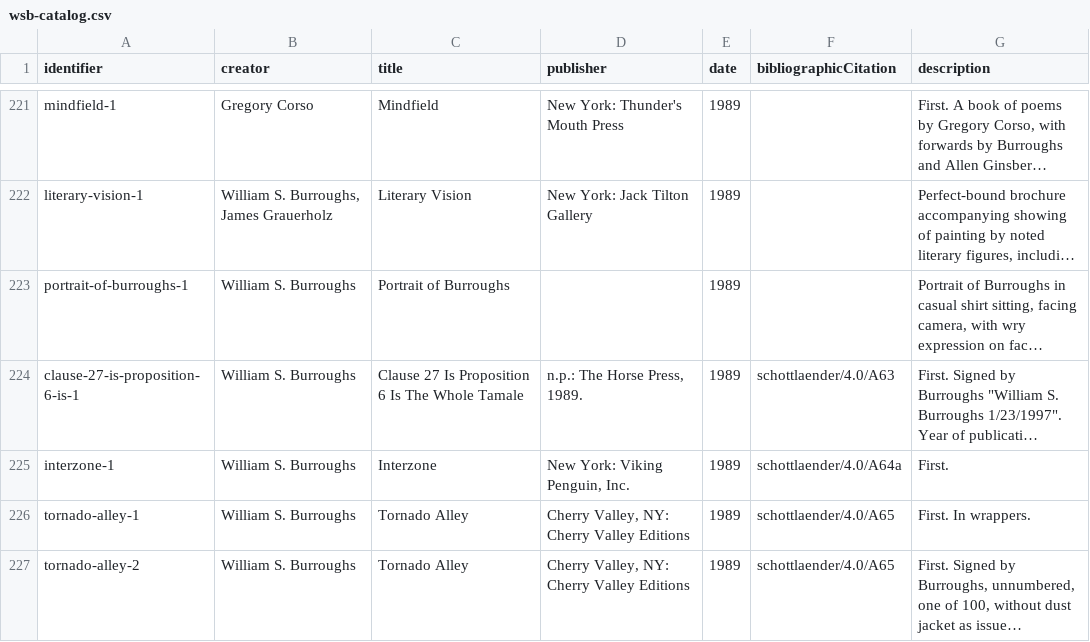
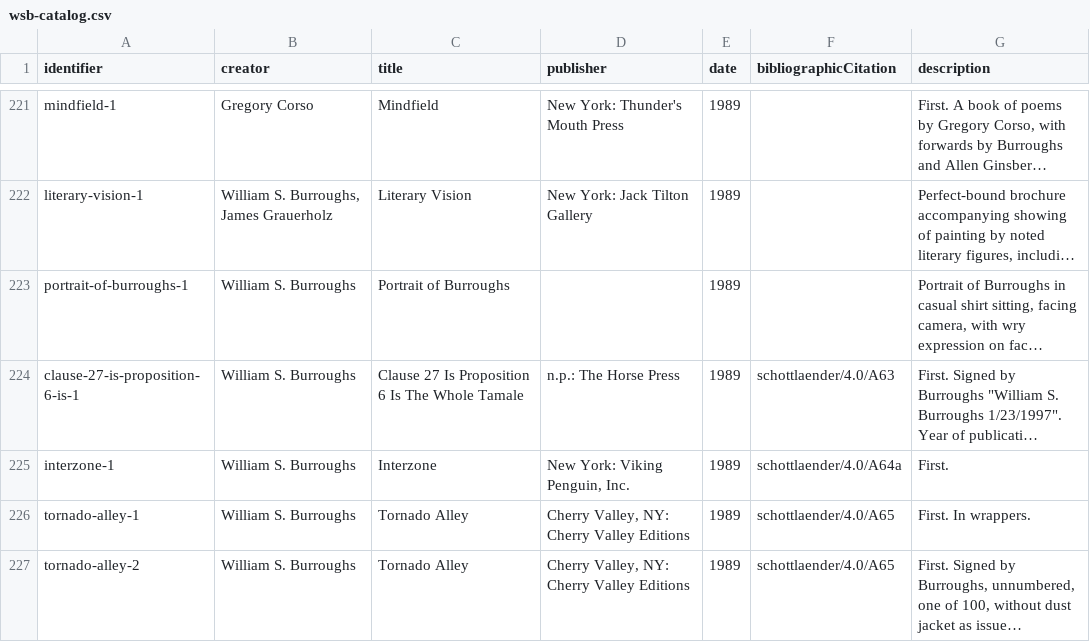
Before and after one commit to bradleypallen/wsb-catalog, a CSV file: wsb-catalog.csv, drawn as a sheet; only a part is shown, gaps mark what is left out; long unchanged cells end in …; the diff names each change by its address in the sheet, - before the commit and + after, or states it on an @@ line.

Commit message:
Corrected format_bibliographicCitation
Return ‘’ when no cites. Also fixed typo for item in wbs-catalog.csv

```diff
--- a/wsb-catalog.csv
+++ b/wsb-catalog.csv
-D224 (publisher): n.p.: The Horse Press, 1989.
+D224 (publisher): n.p.: The Horse Press
```
Also changed, not shown: 2 other files.
